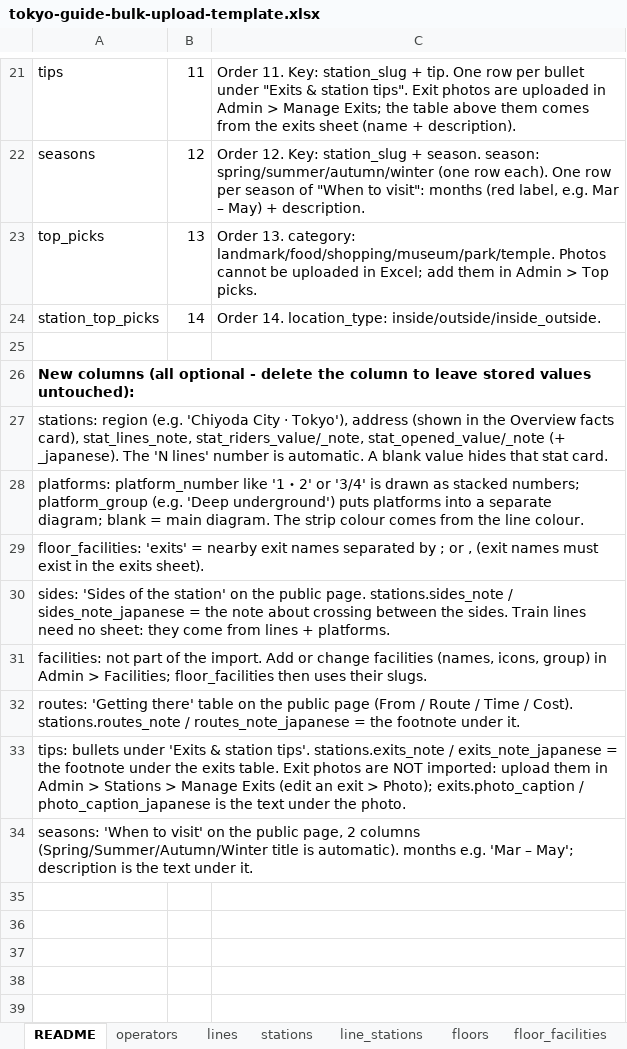
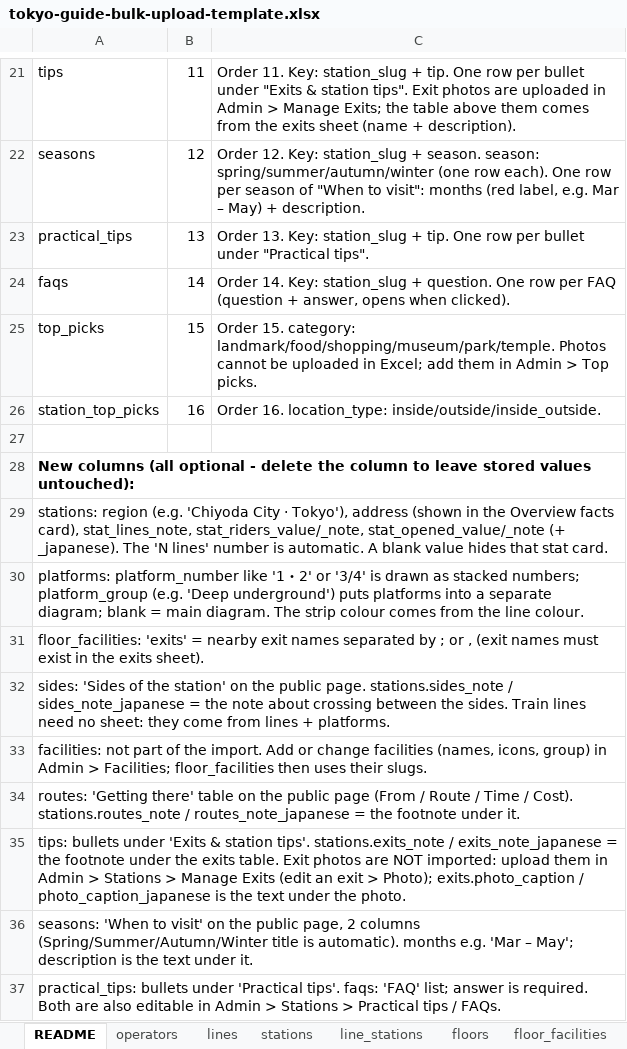
Before and after one commit to bikashgrg1995-04/tokyo-station-guide, an Excel workbook: public/templates/tokyo-guide-bulk-upload-template.xlsx, sheet README, drawn as a sheet; only a part is shown, gaps mark what is left out; values as stored, in another font and other column widths than the file's, no borders; addresses are those after the commit; the diff names each change by its address in the sheet, - before the commit and + after, or states it on an @@ line.

```diff
--- a/public/templates/tokyo-guide-bulk-upload-template.xlsx (sheet README)
+++ b/public/templates/tokyo-guide-bulk-upload-template.xlsx (sheet README)
+row 23: practical_tips | 13 | Order 13. Key: station_slug + tip. One row per bullet under "Practical tips".
+row 24: faqs | 14 | Order 14. Key: station_slug + question. One row per FAQ (question + answer, opens when clicked).
-B25: 13
+B25: 15
-C25: Order 13. category: landmark/food/shopping/museum/park/temple.…
+C25: Order 15. category: landmark/food/shopping/museum/park/temple.…
-B26: 14
+B26: 16
-C26: Order 14. location_type: inside/outside/inside_outside.
+C26: Order 16. location_type: inside/outside/inside_outside.
+row 37: practical_tips: bullets under 'Practical tips'. faqs: 'FAQ' list; answer is required. Both are also editable in Admin > Stations > Practical tips / FAQs.
```
Also changed, not shown: other sheet tabs, 18 other files.
